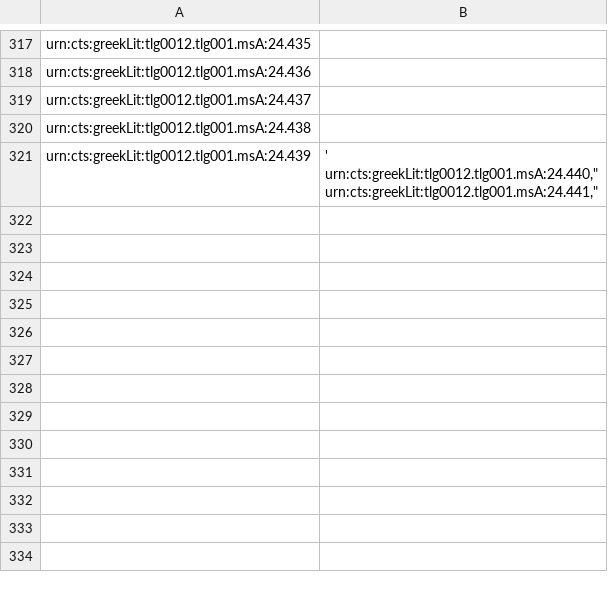
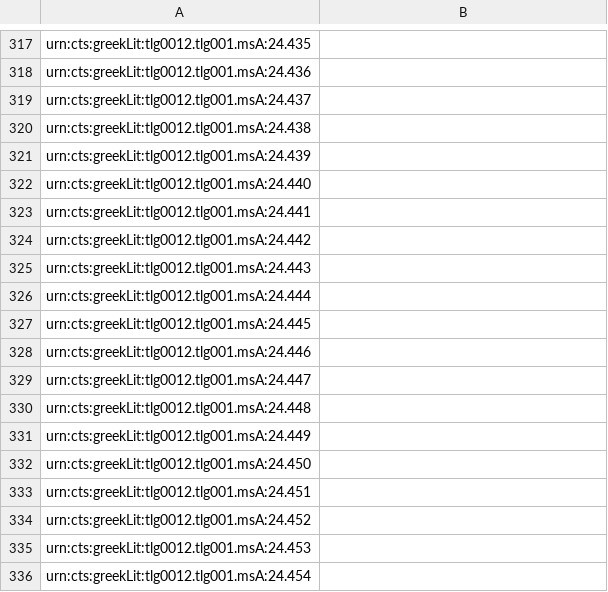
Before and after one commit to hmteditors/il24-all, a CSV file: indices/venA-textToImage-Iliad.csv, drawn as a sheet; only a part is shown, gaps mark what is left out.

Commit message:
Update venA-textToImage-Iliad.csv

```diff
--- a/indices/venA-textToImage-Iliad.csv
+++ b/indices/venA-textToImage-Iliad.csv
@@ -320,5 +320,17 @@ urn:cts:greekLit:tlg0012.tlg001.msA:24.437,""
 urn:cts:greekLit:tlg0012.tlg001.msA:24.438,""
-urn:cts:greekLit:tlg0012.tlg001.msA:24.439,"'
-urn:cts:greekLit:tlg0012.tlg001.msA:24.440,""
-urn:cts:greekLit:tlg0012.tlg001.msA:24.441,""
-
+urn:cts:greekLit:tlg0012.tlg001.msA:24.439,""
+urn:cts:greekLit:tlg0012.tlg001.msA:24.440,""
+urn:cts:greekLit:tlg0012.tlg001.msA:24.441,""
+urn:cts:greekLit:tlg0012.tlg001.msA:24.442,""
+urn:cts:greekLit:tlg0012.tlg001.msA:24.443,""
+urn:cts:greekLit:tlg0012.tlg001.msA:24.444,""
+urn:cts:greekLit:tlg0012.tlg001.msA:24.445,""
+urn:cts:greekLit:tlg0012.tlg001.msA:24.446,""
+urn:cts:greekLit:tlg0012.tlg001.msA:24.447,""
+urn:cts:greekLit:tlg0012.tlg001.msA:24.448,""
+urn:cts:greekLit:tlg0012.tlg001.msA:24.449,""
+urn:cts:greekLit:tlg0012.tlg001.msA:24.450,""
+urn:cts:greekLit:tlg0012.tlg001.msA:24.451,""
+urn:cts:greekLit:tlg0012.tlg001.msA:24.452,""
+urn:cts:greekLit:tlg0012.tlg001.msA:24.453,""
+urn:cts:greekLit:tlg0012.tlg001.msA:24.454,""
```
